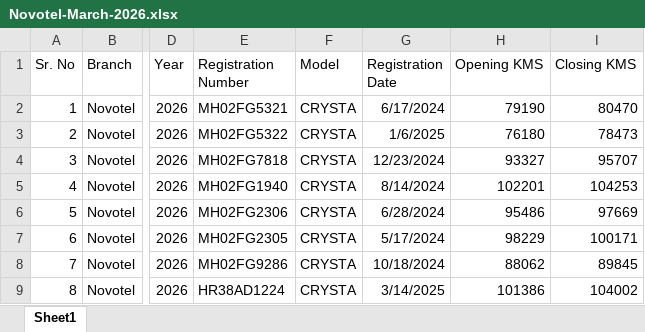
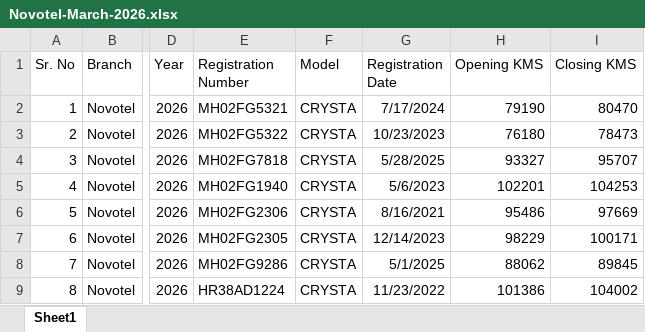
Before and after one commit to kushXpai/autoriders-fleet-data, an Excel workbook: Novotel-March-2026.xlsx, sheet Sheet1, drawn as a sheet; only a part is shown, gaps mark what is left out; values as stored, in another font and other column widths than the file's, no borders; the diff names each change by its address in the sheet, - before the commit and + after, or states it on an @@ line.

Commit message:
Update: Novotel-March-2026 by superadmin

```diff
--- a/Novotel-March-2026.xlsx (sheet Sheet1)
+++ b/Novotel-March-2026.xlsx (sheet Sheet1)
-G2 (Registration Date): 6/17/2024
+G2 (Registration Date): 7/17/2024
-G3 (Registration Date): 1/6/2025
+G3 (Registration Date): 10/23/2023
-G4 (Registration Date): 12/23/2024
+G4 (Registration Date): 5/28/2025
-G5 (Registration Date): 8/14/2024
+G5 (Registration Date): 5/6/2023
-G6 (Registration Date): 6/28/2024
+G6 (Registration Date): 8/16/2021
-G7 (Registration Date): 5/17/2024
+G7 (Registration Date): 12/14/2023
-G8 (Registration Date): 10/18/2024
+G8 (Registration Date): 5/1/2025
-G9 (Registration Date): 3/14/2025
+G9 (Registration Date): 11/23/2022
```
